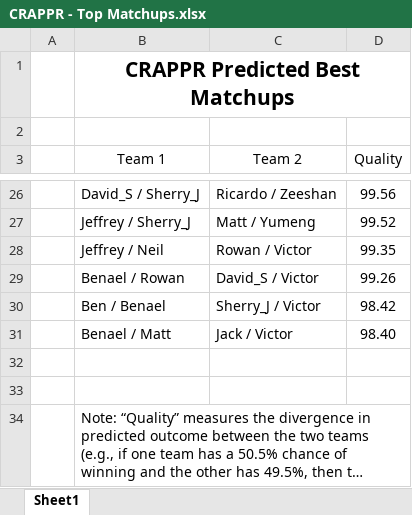
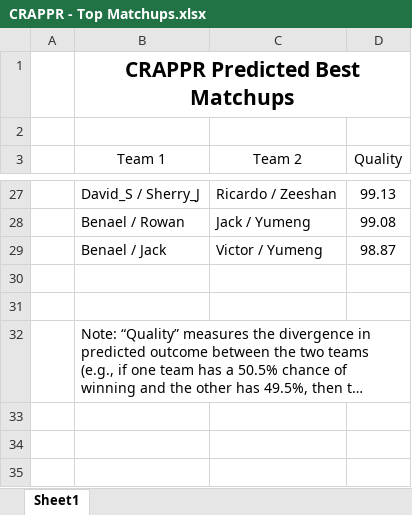
Before and after one commit to JCHS-Matthew/CRAPPR-Stata, an Excel workbook: output/CRAPPR - Top Matchups.xlsx, sheet Sheet1, drawn as a sheet; only a part is shown, gaps mark what is left out; long unchanged cells end in …; values as stored, in another font and other column widths than the file's, no borders; removed rows and columns are numbered as before the commit, all else as after; the diff covers the shown part only; the diff names each change by its address in the sheet, - before the commit and + after, or states it on an @@ line.

```diff
--- a/output/CRAPPR - Top Matchups.xlsx (sheet Sheet1)
+++ b/output/CRAPPR - Top Matchups.xlsx (sheet Sheet1)
-D27 (Quality): 99.56
+D27 (Quality): 99.13
-row 27:  | Jeffrey / Sherry_J | Matt / Yumeng | 99.52
-row 28:  | Jeffrey / Neil | Rowan / Victor | 99.35
-row 29:  | Benael / Rowan | David_S / Victor | 99.26
-row 30:  | Ben / Benael | Sherry_J / Victor | 98.42
-row 31:  | Benael / Matt | Jack / Victor | 98.40
+row 28:  | Benael / Rowan | Jack / Yumeng | 99.08
+row 29:  | Benael / Jack | Victor / Yumeng | 98.87
```
Also changed, not shown: 20 added rows, 19 removed rows and 2 edited cells elsewhere in this sheet, 3 other files.
